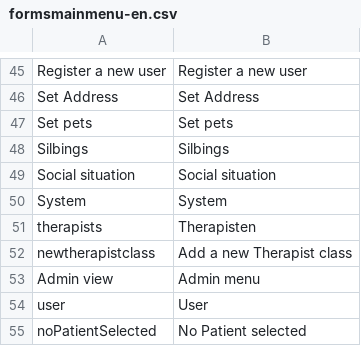
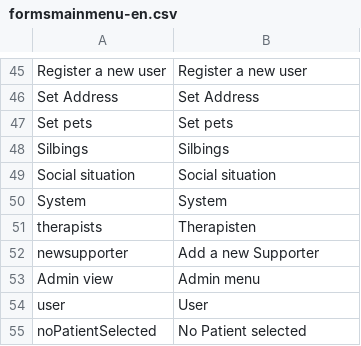
Before and after one commit to AKSW/Dispedia, a CSV file: extensions/formsmainmenu/languages/formsmainmenu-en.csv, drawn as a sheet; only a part is shown, gaps mark what is left out; removed rows and columns are numbered as before the commit, all else as after; the diff names each change by its address in the sheet, - before the commit and + after, or states it on an @@ line.

```diff
--- a/extensions/formsmainmenu/languages/formsmainmenu-en.csv
+++ b/extensions/formsmainmenu/languages/formsmainmenu-en.csv
-row 52: newtherapistclass | Add a new Therapist class
+row 52: newsupporter | Add a new Supporter
```
Also changed, not shown: extensions/formsmainmenu/languages/formsmainmenu-de.csv, extensions/propalloc/languages/propalloc-de.csv, 9 other files.
